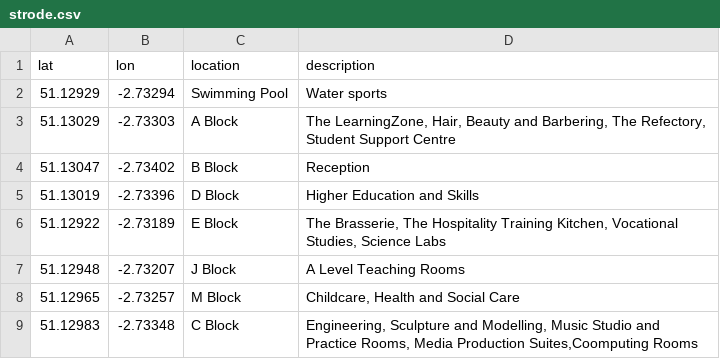
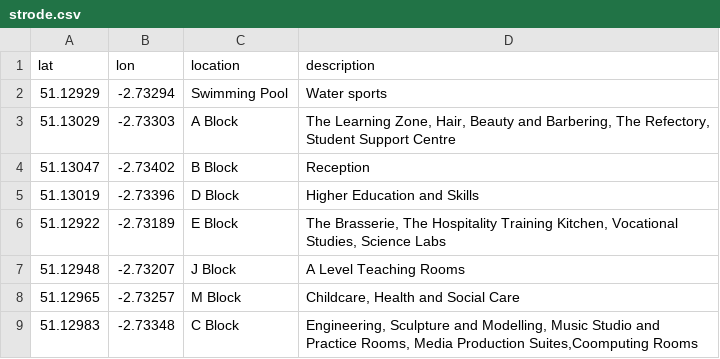
Before and after one commit to grapefruit-eater/T-Level-1, a CSV file: strode.csv, drawn as a sheet.

Commit message:
Update strode.csv

```diff
--- a/strode.csv
+++ b/strode.csv
@@ -2,3 +2,3 @@ lat,lon,location,description
 51.12929,-2.73294,Swimming Pool,"Water sports"
-51.13029,-2.73303,A Block,"The LearningZone, Hair, Beauty and Barbering, The Refectory, Student Support Centre"
+51.13029,-2.73303,A Block,"The Learning Zone, Hair, Beauty and Barbering, The Refectory, Student Support Centre"
 51.13047,-2.73402,B Block,"Reception"
```
